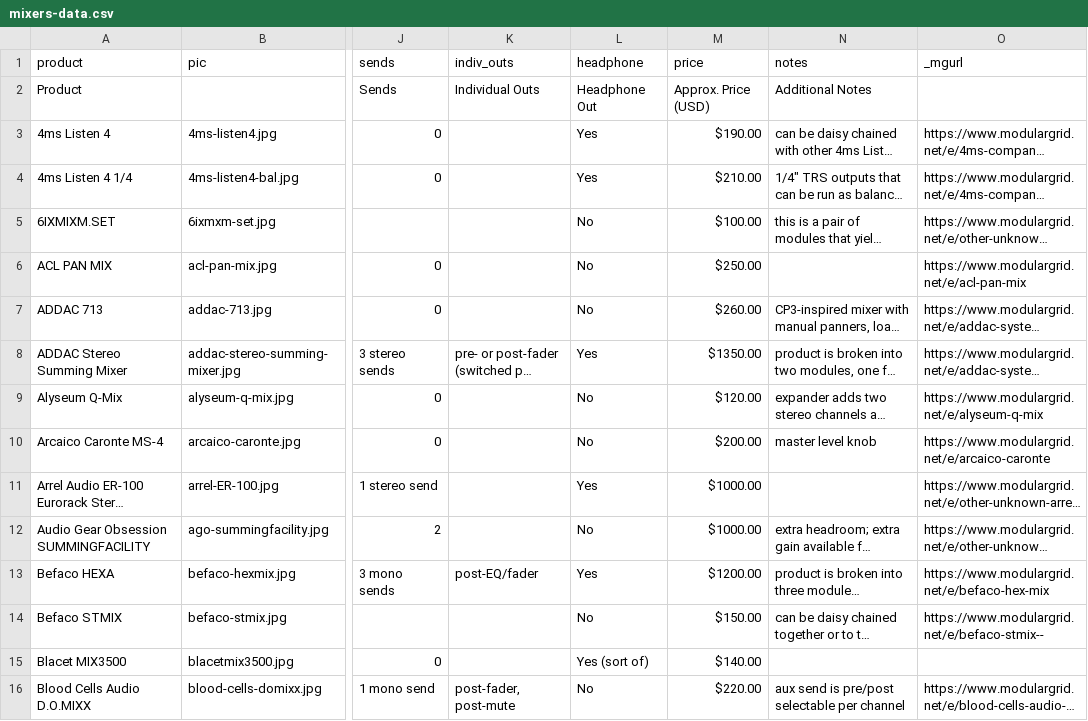
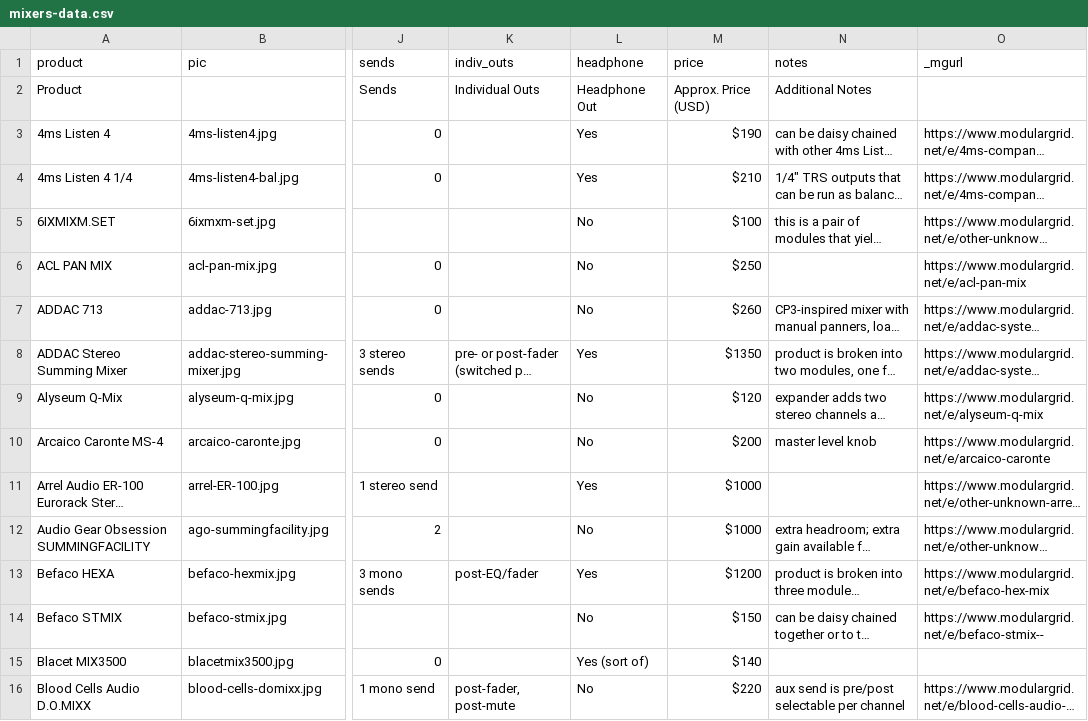
Before and after one commit to mdoudoroff/doudoroff.com, a CSV file: mixers/mixers-data.csv, drawn as a sheet; only a part is shown, gaps mark what is left out; long unchanged cells end in …; the diff covers the shown part only; the diff names each change by its address in the sheet, - before the commit and + after, or states it on an @@ line.

```diff
--- a/mixers/mixers-data.csv
+++ b/mixers/mixers-data.csv
-M3 (price): $190.00
+M3 (price): $190
-M4 (price): $210.00
+M4 (price): $210
-M5 (price): $100.00
+M5 (price): $100
-M6 (price): $250.00
+M6 (price): $250
-M7 (price): $260.00
+M7 (price): $260
-M8 (price): $1350.00
+M8 (price): $1350
-M9 (price): $120.00
+M9 (price): $120
-M10 (price): $200.00
+M10 (price): $200
-M11:M12 (price): $1000.00
+M11:M12 (price): $1000
-M13 (price): $1200.00
+M13 (price): $1200
-M14 (price): $150.00
+M14 (price): $150
-M15 (price): $140.00
+M15 (price): $140
-M16 (price): $220.00
+M16 (price): $220
```
Also changed, not shown: 1 added row and 64 edited cells elsewhere in this file, 8 other files.
